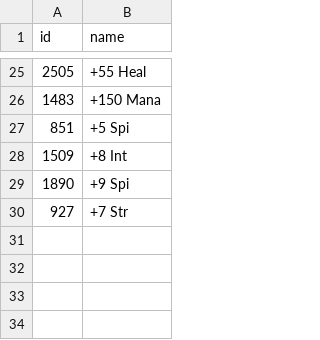
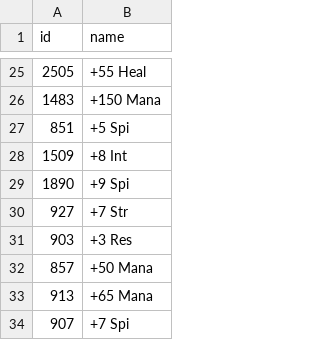
Before and after one commit to IcarusComplex/faint-scraber, a CSV file: enchant_id_to_name.csv, drawn as a sheet; only a part is shown, gaps mark what is left out.

```diff
--- a/enchant_id_to_name.csv
+++ b/enchant_id_to_name.csv
@@ -30 +30,5 @@ id,name
 927,+7 Str
+903,+3 Res
+857,+50 Mana
+913,+65 Mana
+907,+7 Spi
```
Also changed, not shown: 2 other files.
